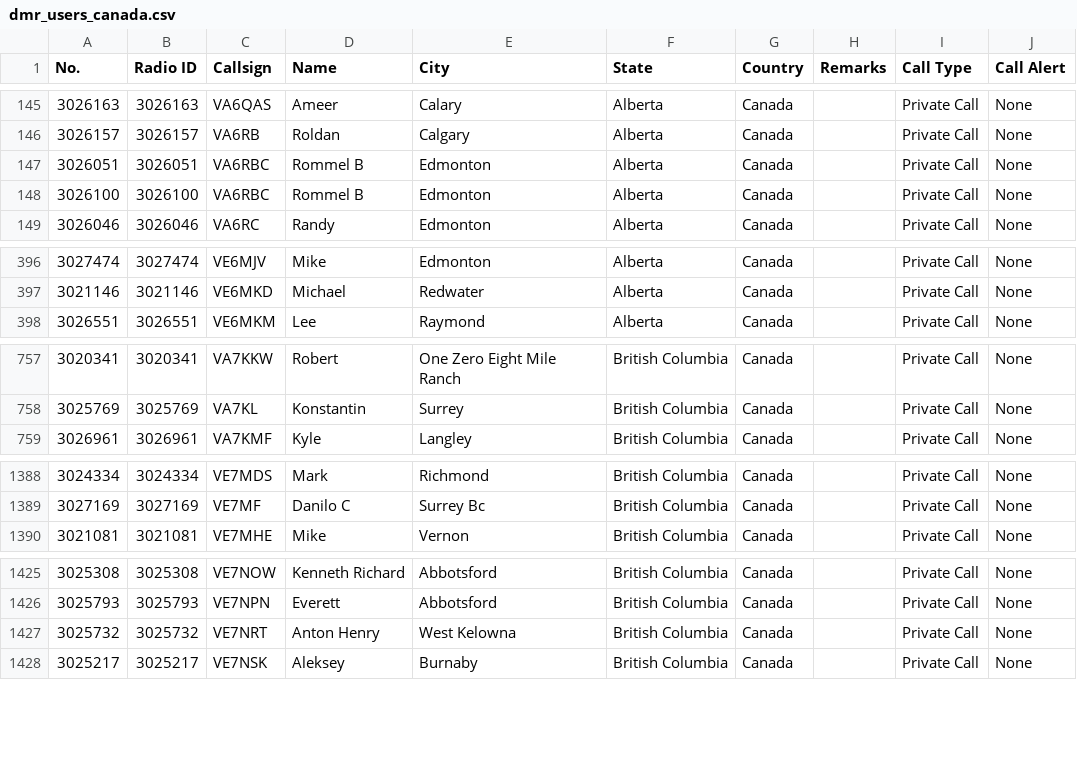
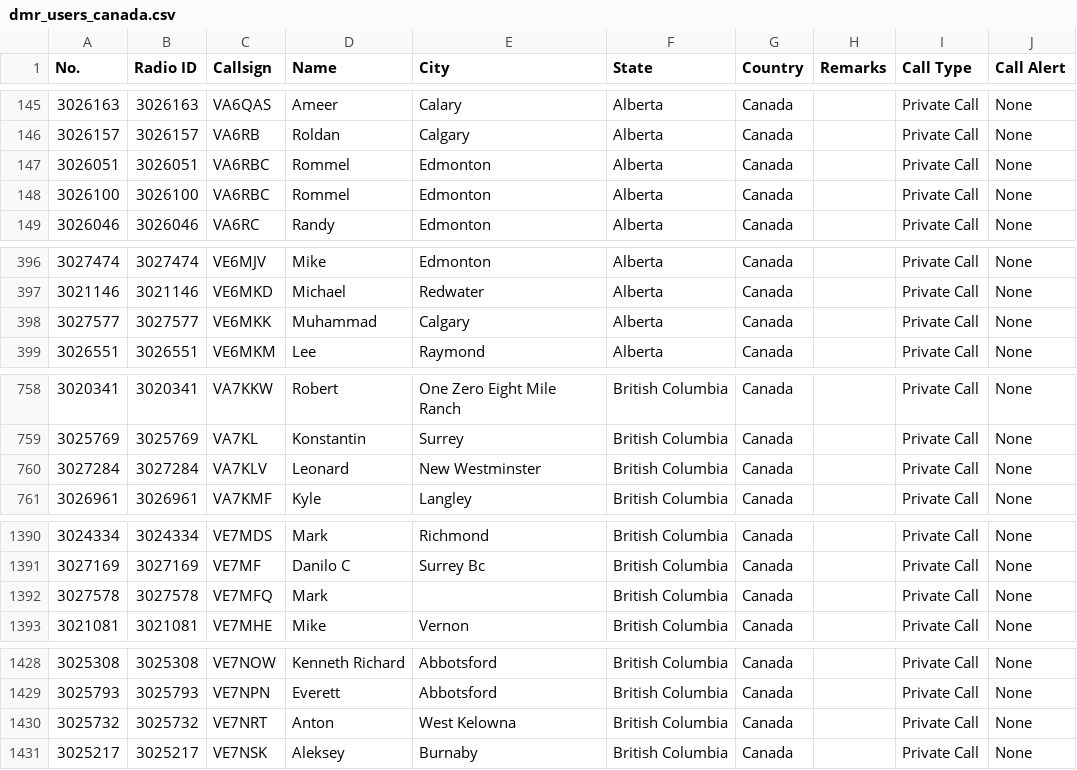
Before and after one commit to CraigHead/Anytone-DMR-Users, a CSV file: dmr_users_canada.csv, drawn as a sheet; only a part is shown, gaps mark what is left out; the diff covers the shown part only.

Commit message:
Updated DMR User List 20261119.1

```diff
--- a/dmr_users_canada.csv
+++ b/dmr_users_canada.csv
@@ -146,4 +146,4 @@
 "3026157","3026157","VA6RB","Roldan","Calgary","Alberta","Canada","","Private Call","None"
-"3026051","3026051","VA6RBC","Rommel B","Edmonton","Alberta","Canada","","Private Call","None"
-"3026100","3026100","VA6RBC","Rommel B","Edmonton","Alberta","Canada","","Private Call","None"
+"3026051","3026051","VA6RBC","Rommel","Edmonton","Alberta","Canada","","Private Call","None"
+"3026100","3026100","VA6RBC","Rommel","Edmonton","Alberta","Canada","","Private Call","None"
 "3026046","3026046","VA6RC","Randy","Edmonton","Alberta","Canada","","Private Call","None"
@@ -397,2 +397,3 @@
 "3021146","3021146","VE6MKD","Michael","Redwater","Alberta","Canada","","Private Call","None"
+"3027577","3027577","VE6MKK","Muhammad","Calgary","Alberta","Canada","","Private Call","None"
 "3026551","3026551","VE6MKM","Lee","Raymond","Alberta","Canada","","Private Call","None"
@@ -758,2 +759,3 @@
 "3025769","3025769","VA7KL","Konstantin","Surrey","British Columbia","Canada","","Private Call","None"
+"3027284","3027284","VA7KLV","Leonard","New Westminster","British Columbia","Canada","","Private Call","None"
 "3026961","3026961","VA7KMF","Kyle","Langley","British Columbia","Canada","","Private Call","None"
@@ -1389,2 +1391,3 @@
 "3027169","3027169","VE7MF","Danilo C","Surrey Bc","British Columbia","Canada","","Private Call","None"
+"3027578","3027578","VE7MFQ","Mark","","British Columbia","Canada","","Private Call","None"
 "3021081","3021081","VE7MHE","Mike","Vernon","British Columbia","Canada","","Private Call","None"
@@ -1426,3 +1429,3 @@
 "3025793","3025793","VE7NPN","Everett","Abbotsford","British Columbia","Canada","","Private Call","None"
-"3025732","3025732","VE7NRT","Anton Henry","West Kelowna","British Columbia","Canada","","Private Call","None"
+"3025732","3025732","VE7NRT","Anton","West Kelowna","British Columbia","Canada","","Private Call","None"
 "3025217","3025217","VE7NSK","Aleksey","Burnaby","British Columbia","Canada","","Private Call","None"
```
Also changed, not shown: 1 edited cell elsewhere in this file, 2 other files.
